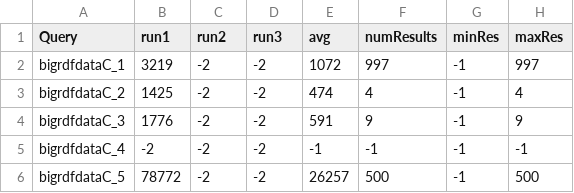
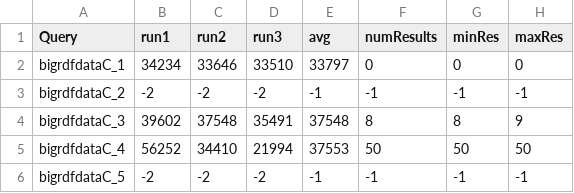
Before and after one commit to semagrow/kobe, a CSV file: suites/semagrow-hibiscus/bigrdfC/result/result.csv, drawn as a sheet; only a part is shown; the diff covers the shown part only.

Commit message:
fedx hibiscus experiment

```diff
--- a/suites/semagrow-hibiscus/bigrdfC/result/result.csv
+++ b/suites/semagrow-hibiscus/bigrdfC/result/result.csv
@@ -1,6 +1,6 @@
 Query;run1;run2;run3;avg;numResults;minRes;maxRes;
-bigrdfdataC_1;3219;-2;-2;1072;997;-1;997;
-bigrdfdataC_2;1425;-2;-2;474;4;-1;4;
-bigrdfdataC_3;1776;-2;-2;591;9;-1;9;
-bigrdfdataC_4;-2;-2;-2;-1;-1;-1;-1;
-bigrdfdataC_5;78772;-2;-2;26257;500;-1;500;
+bigrdfdataC_1;34234;33646;33510;33797;0;0;0;
+bigrdfdataC_2;-2;-2;-2;-1;-1;-1;-1;
+bigrdfdataC_3;39602;37548;35491;37548;8;8;9;
+bigrdfdataC_4;56252;34410;21994;37553;50;50;50;
+bigrdfdataC_5;-2;-2;-2;-1;-1;-1;-1;
```
Also changed, not shown: 1 added row and 21 edited cells elsewhere in this file, 51 other files.
